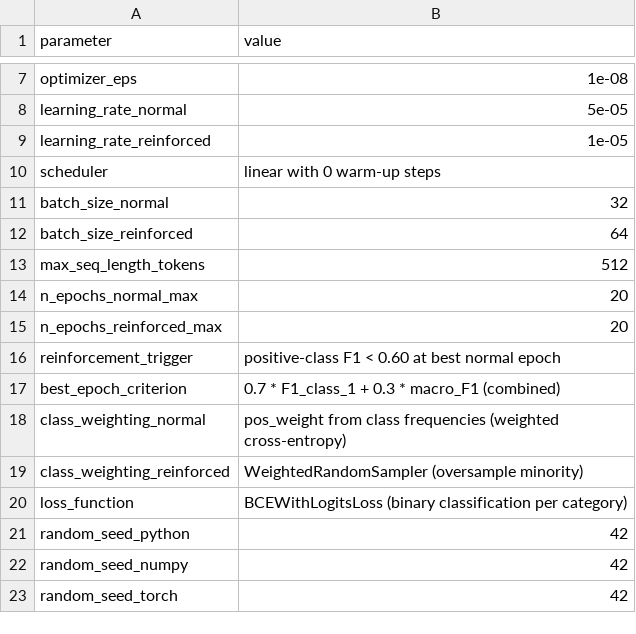
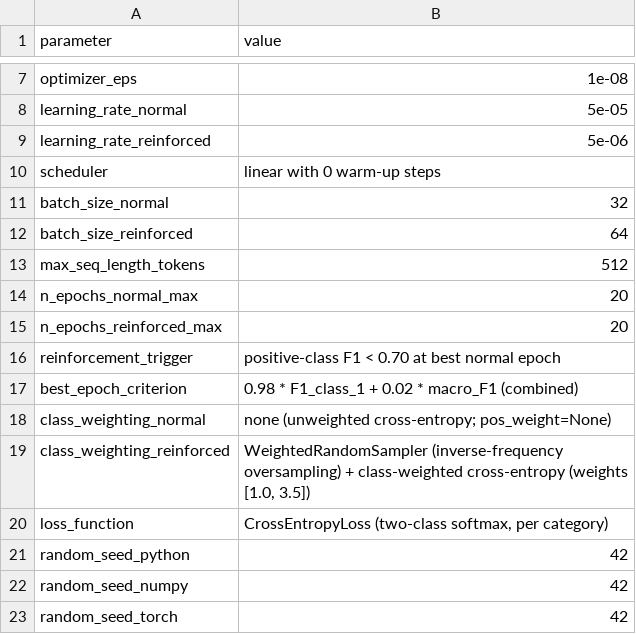
Before and after one commit to antoinelemor/CCF-canadian-climate-framing, a CSV file: Database/Training_data/training_static_configuration.csv, drawn as a sheet; only a part is shown, gaps mark what is left out.

```diff
--- a/Database/Training_data/training_static_configuration.csv
+++ b/Database/Training_data/training_static_configuration.csv
@@ -8,3 +8,3 @@ optimizer_eps,1e-08
 learning_rate_normal,5e-05
-learning_rate_reinforced,1e-05
+learning_rate_reinforced,5e-06
 scheduler,linear with 0 warm-up steps
@@ -15,7 +15,7 @@ n_epochs_normal_max,20
 n_epochs_reinforced_max,20
-reinforcement_trigger,positive-class F1 < 0.60 at best normal epoch
-best_epoch_criterion,0.7 * F1_class_1 + 0.3 * macro_F1 (combined)
-class_weighting_normal,pos_weight from class frequencies (weighted cross-entropy)
-class_weighting_reinforced,WeightedRandomSampler (oversample minority)
-loss_function,BCEWithLogitsLoss (binary classification per category)
+reinforcement_trigger,positive-class F1 < 0.70 at best normal epoch
+best_epoch_criterion,0.98 * F1_class_1 + 0.02 * macro_F1 (combined)
+class_weighting_normal,none (unweighted cross-entropy; pos_weight=None)
+class_weighting_reinforced,"WeightedRandomSampler (inverse-frequency oversampling) + class-weighted cross-entropy (weights [1.0, 3.5])"
+loss_function,"CrossEntropyLoss (two-class softmax, per category)"
 random_seed_python,42
```
Also changed, not shown: 12 other files.
